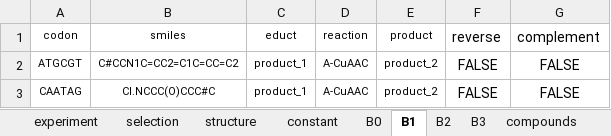
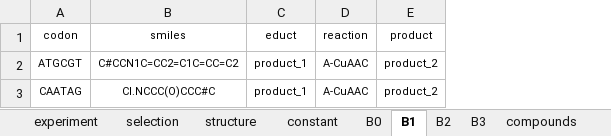
Before and after one commit to DELTechnology/delt-hit, an Excel workbook: supporting_material/experiments/example-dual-display/example-dual-display-extended.xlsx, sheet B1, drawn as a sheet; values as stored, in another font and other column widths than the file's, no borders; the diff names each change by its address in the sheet, - before the commit and + after, or states it on an @@ line.

```diff
--- a/supporting_material/experiments/example-dual-display/example-dual-display-extended.xlsx (sheet B1)
+++ b/supporting_material/experiments/example-dual-display/example-dual-display-extended.xlsx (sheet B1)
-column F (reverse), rows 2-3: FALSE | FALSE
-column G (complement), rows 2-3: FALSE | FALSE
```
Also changed, not shown: sheet B2, sheet B0, sheet B3, sheet structure, sheet experiment, 6 other files.
